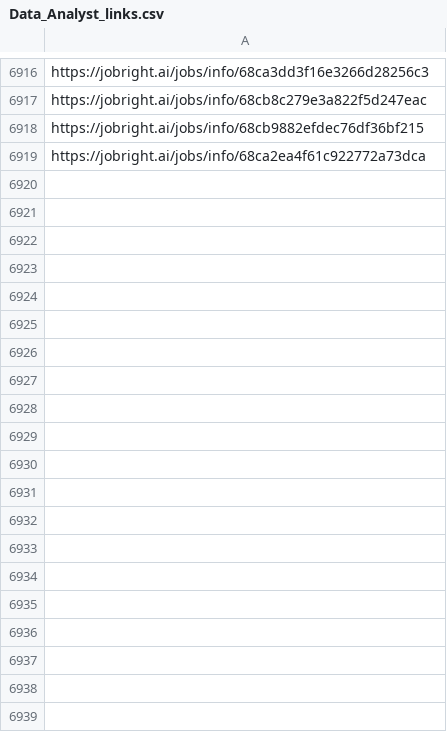
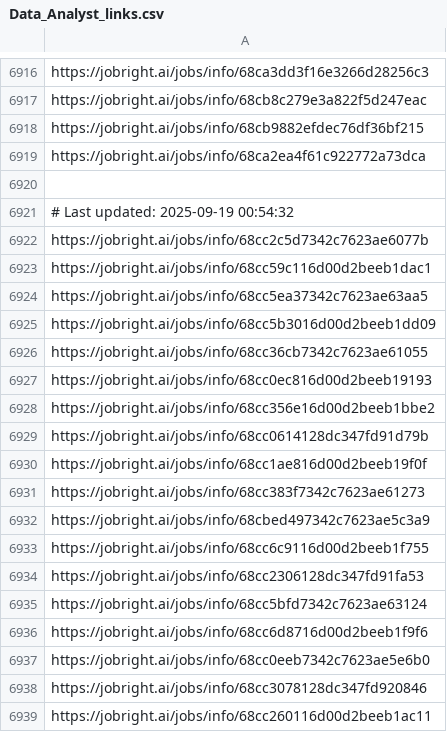
Before and after one commit to Pradeepsingh61/job_DE1, a CSV file: Data_Analyst_links.csv, drawn as a sheet; only a part is shown, gaps mark what is left out; the diff covers the shown part only; the diff names each change by its address in the sheet, - before the commit and + after, or states it on an @@ line.

```diff
--- a/Data_Analyst_links.csv
+++ b/Data_Analyst_links.csv
+row 6920: (empty)
+row 6921: # Last updated: 2025-09-19 00:54:32
+row 6922: https://jobright.ai/jobs/info/68cc2c5d7342c7623ae6077b
+row 6923: https://jobright.ai/jobs/info/68cc59c116d00d2beeb1dac1
+row 6924: https://jobright.ai/jobs/info/68cc5ea37342c7623ae63aa5
+row 6925: https://jobright.ai/jobs/info/68cc5b3016d00d2beeb1dd09
+row 6926: https://jobright.ai/jobs/info/68cc36cb7342c7623ae61055
+row 6927: https://jobright.ai/jobs/info/68cc0ec816d00d2beeb19193
+row 6928: https://jobright.ai/jobs/info/68cc356e16d00d2beeb1bbe2
+row 6929: https://jobright.ai/jobs/info/68cc0614128dc347fd91d79b
+row 6930: https://jobright.ai/jobs/info/68cc1ae816d00d2beeb19f0f
+row 6931: https://jobright.ai/jobs/info/68cc383f7342c7623ae61273
+row 6932: https://jobright.ai/jobs/info/68cbed497342c7623ae5c3a9
+row 6933: https://jobright.ai/jobs/info/68cc6c9116d00d2beeb1f755
+row 6934: https://jobright.ai/jobs/info/68cc2306128dc347fd91fa53
+row 6935: https://jobright.ai/jobs/info/68cc5bfd7342c7623ae63124
+row 6936: https://jobright.ai/jobs/info/68cc6d8716d00d2beeb1f9f6
+row 6937: https://jobright.ai/jobs/info/68cc0eeb7342c7623ae5e6b0
+row 6938: https://jobright.ai/jobs/info/68cc3078128dc347fd920846
+row 6939: https://jobright.ai/jobs/info/68cc260116d00d2beeb1ac11
```
Also changed, not shown: 74 added rows elsewhere in this file, Arts_and_Entertainment_links.csv, Consulting_links.csv, 29 other files.
